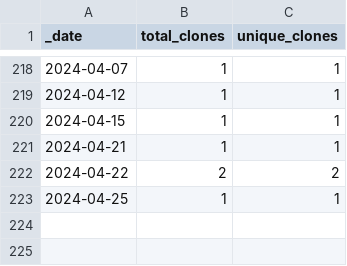
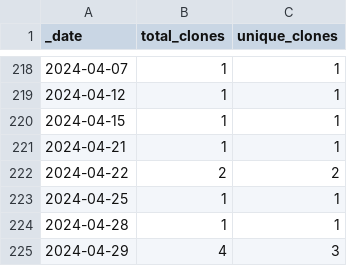
Before and after one commit to roberts-farm-of-ideas/3, a CSV file: traffic/clones.csv, drawn as a sheet; only a part is shown, gaps mark what is left out.

Commit message:
GitHub traffic

```diff
--- a/traffic/clones.csv
+++ b/traffic/clones.csv
@@ -223 +223,3 @@ _date,total_clones,unique_clones
 2024-04-25,1,1
+2024-04-28,1,1
+2024-04-29,4,3
```
Also changed, not shown: 1 other file.
